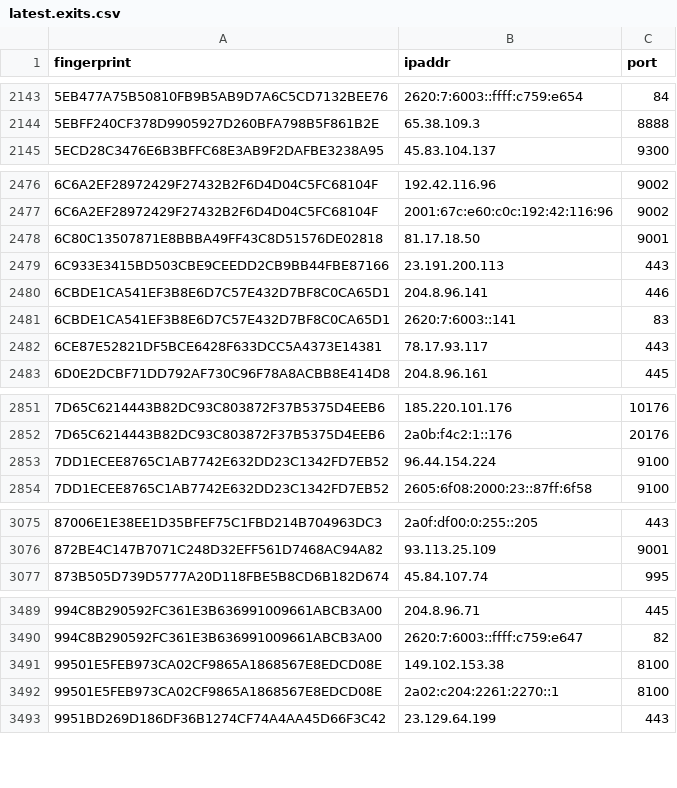
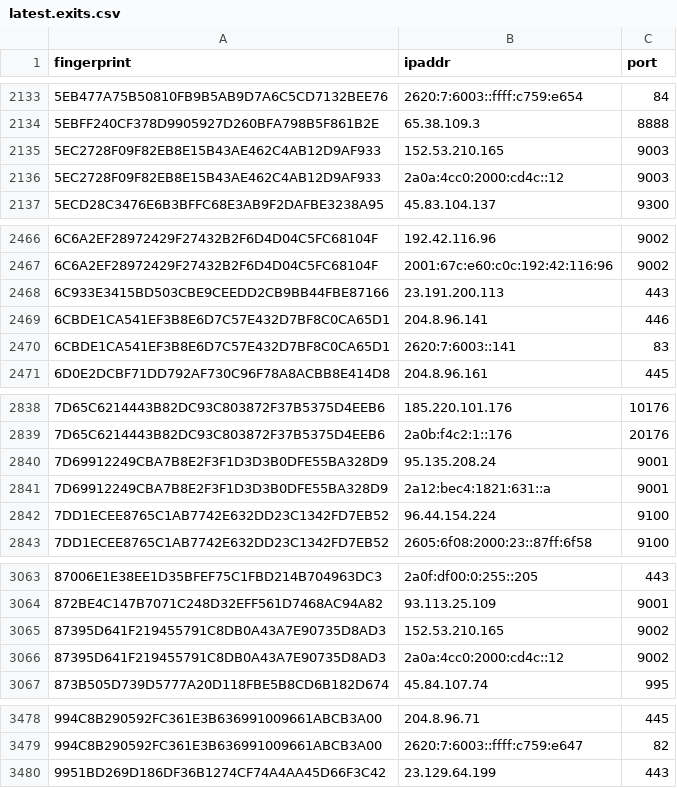
Before and after one commit to burachai-x/tornode-database, a CSV file: torlist-db/latest.exits.csv, drawn as a sheet; only a part is shown, gaps mark what is left out; the diff covers the shown part only.

```diff
--- a/torlist-db/latest.exits.csv
+++ b/torlist-db/latest.exits.csv
@@ -2144,2 +2134,4 @@ fingerprint,ipaddr,port
 5EBFF240CF378D9905927D260BFA798B5F861B2E,65.38.109.3,8888
+5EC2728F09F82EB8E15B43AE462C4AB12D9AF933,152.53.210.165,9003
+5EC2728F09F82EB8E15B43AE462C4AB12D9AF933,2a0a:4cc0:2000:cd4c::12,9003
 5ECD28C3476E6B3BFFC68E3AB9F2DAFBE3238A95,45.83.104.137,9300
@@ -2477,3 +2467,2 @@ fingerprint,ipaddr,port
 6C6A2EF28972429F27432B2F6D4D04C5FC68104F,2001:67c:e60:c0c:192:42:116:96,9002
-6C80C13507871E8BBBA49FF43C8D51576DE02818,81.17.18.50,9001
 6C933E3415BD503CBE9CEEDD2CB9BB44FBE87166,23.191.200.113,443
@@ -2481,3 +2470,2 @@ fingerprint,ipaddr,port
 6CBDE1CA541EF3B8E6D7C57E432D7BF8C0CA65D1,2620:7:6003::141,83
-6CE87E52821DF5BCE6428F633DCC5A4373E14381,78.17.93.117,443
 6D0E2DCBF71DD792AF730C96F78A8ACBB8E414D8,204.8.96.161,445
@@ -2852,2 +2839,4 @@ fingerprint,ipaddr,port
 7D65C6214443B82DC93C803872F37B5375D4EEB6,2a0b:f4c2:1::176,20176
+7D69912249CBA7B8E2F3F1D3D3B0DFE55BA328D9,95.135.208.24,9001
+7D69912249CBA7B8E2F3F1D3D3B0DFE55BA328D9,2a12:bec4:1821:631::a,9001
 7DD1ECEE8765C1AB7742E632DD23C1342FD7EB52,96.44.154.224,9100
@@ -3076,2 +3064,4 @@ fingerprint,ipaddr,port
 872BE4C147B7071C248D32EFF561D7468AC94A82,93.113.25.109,9001
+87395D641F219455791C8DB0A43A7E90735D8AD3,152.53.210.165,9002
+87395D641F219455791C8DB0A43A7E90735D8AD3,2a0a:4cc0:2000:cd4c::12,9002
 873B505D739D5777A20D118FBE5B8CD6B182D674,45.84.107.74,995
@@ -3490,4 +3479,2 @@ fingerprint,ipaddr,port
 994C8B290592FC361E3B636991009661ABCB3A00,2620:7:6003::ffff:c759:e647,82
-99501E5FEB973CA02CF9865A1868567E8EDCD08E,149.102.153.38,8100
-99501E5FEB973CA02CF9865A1868567E8EDCD08E,2a02:c204:2261:2270::1,8100
 9951BD269D186DF36B1274CF74A4AA45D66F3C42,23.129.64.199,443
```
Also changed, not shown: 18 added rows and 38 removed rows elsewhere in this file, torlist-db/latest.all.csv, torlist-db/latest.guards.csv.
